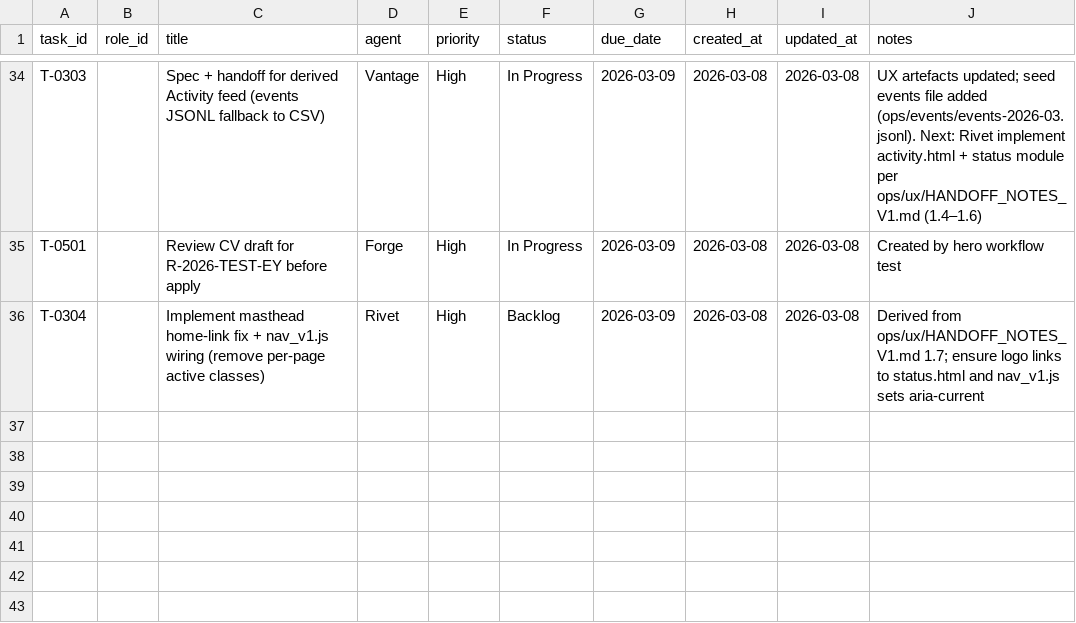
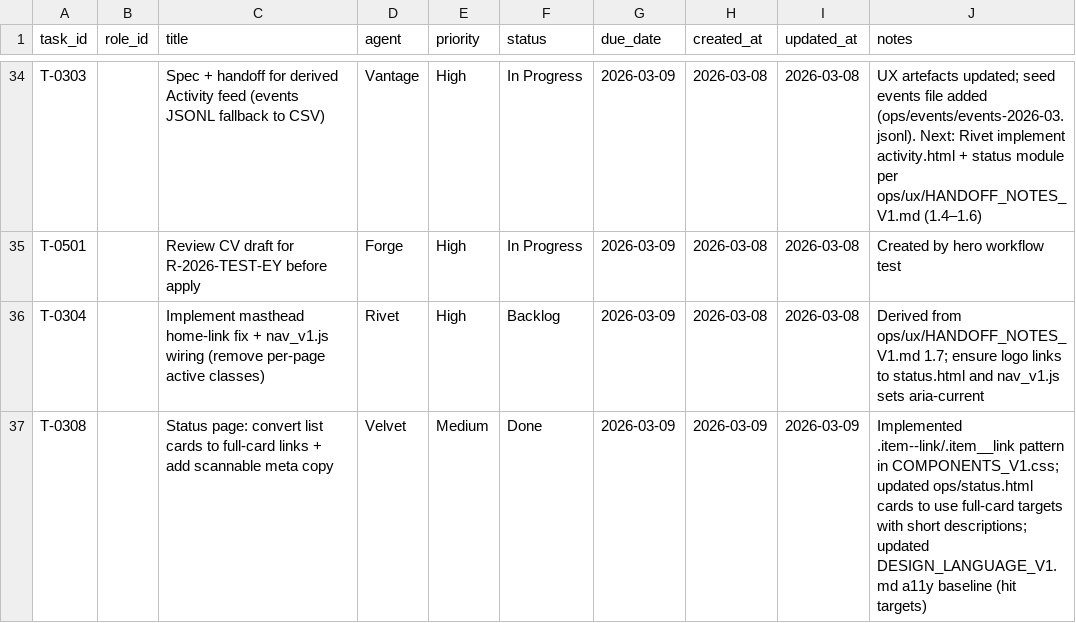
Before and after one commit to mattkdecide/crabbie-ops-dashboard, a CSV file: agent-tasks.csv, drawn as a sheet; only a part is shown, gaps mark what is left out; the diff names each change by its address in the sheet, - before the commit and + after, or states it on an @@ line.

```diff
--- a/agent-tasks.csv
+++ b/agent-tasks.csv
+row 37: T-0308 |  | Status page: convert list cards to full-card links + add scannable meta copy | Velvet | Medium | Done | 2026-03-09 | 2026-03-09 | 2026-03-09 | Implemented .item--link/.item__link pattern in COMPONENTS_V1.css; updated ops/status.html cards to use full-card targets with short descriptions; updated DESIGN_LANGUAGE_V1.md a11y baseline (hit targets)
```
Also changed, not shown: 2 other files.
